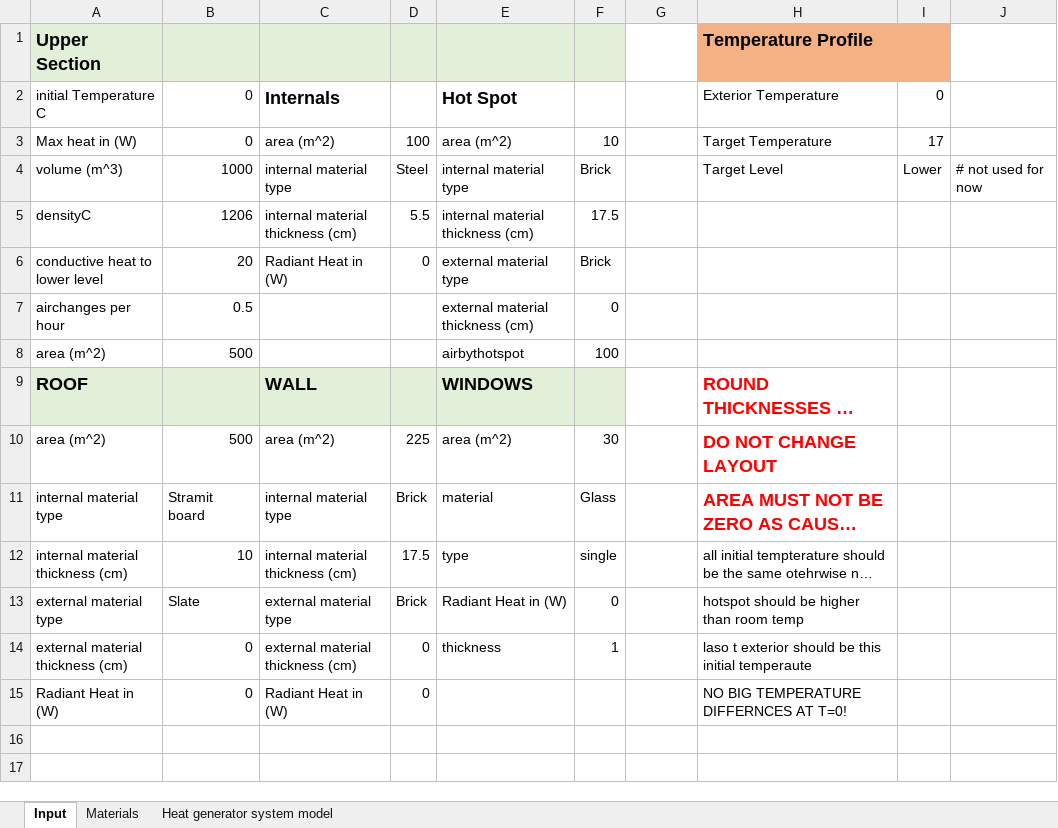
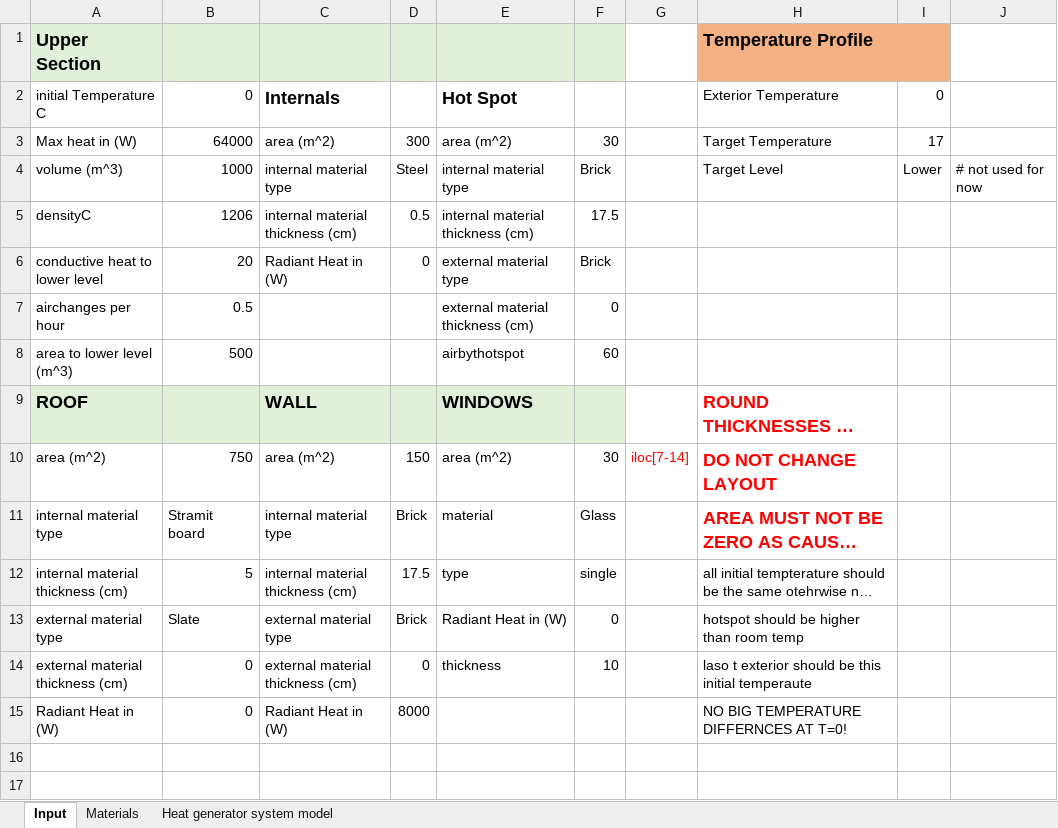
Before and after one commit to l-hemsley/HeatingModel, an Excel workbook: UserInputSheet.xlsx, sheet Input, drawn as a sheet; only a part is shown; long unchanged cells end in …; values as stored, in another font and other column widths than the file's, no borders; the diff covers the shown part only; the diff names each change by its address in the sheet, - before the commit and + after, or states it on an @@ line.

```diff
--- a/UserInputSheet.xlsx (sheet Input)
+++ b/UserInputSheet.xlsx (sheet Input)
-B3: 0
+B3: 64000
-D3: 100
+D3: 300
-F3: 10
+F3: 30
-D5: 5.5
+D5: 0.5
-A8: area (m^2)
+A8: area to lower level (m^3)
-F8: 100
+F8: 60
-B10: 500
+B10: 750
-D10: 225
+D10: 150
-G10: (empty)
+G10: iloc[7-14]
-B12: 10
+B12: 5
-F14: 1
+F14: 10
-D15: 0
+D15: 8000
```
Also changed, not shown: 13 edited cells elsewhere in this sheet, 2 other files.
